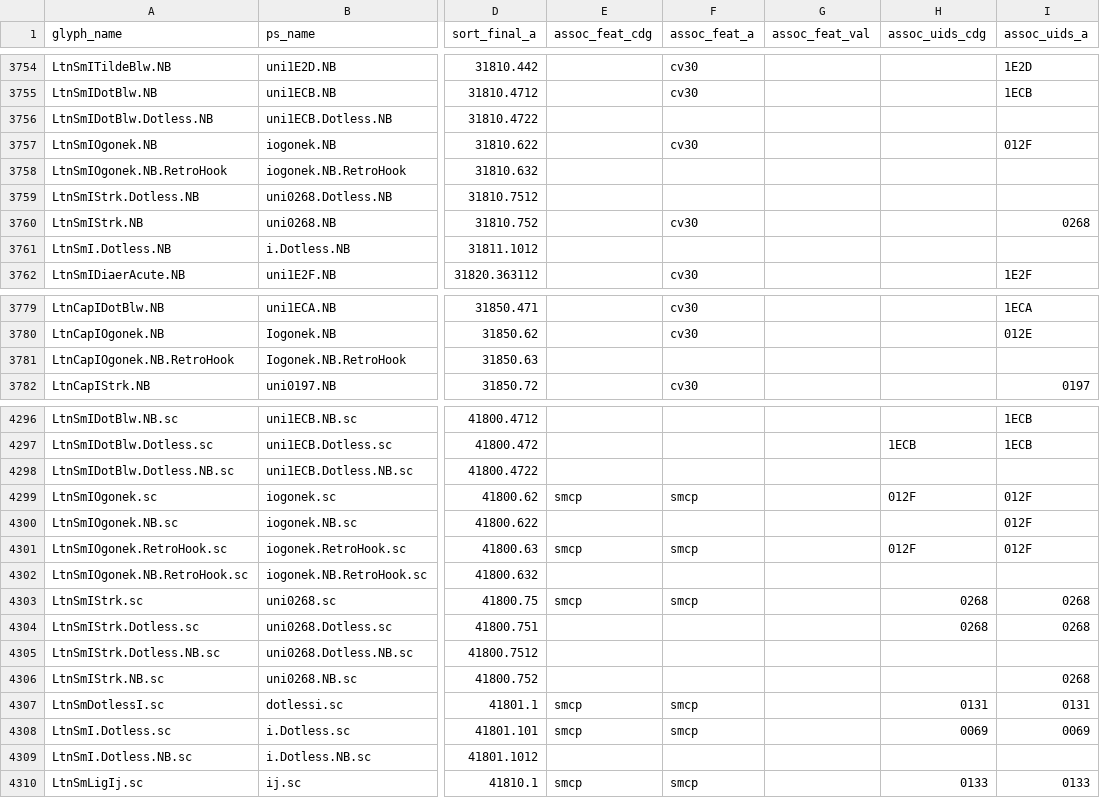
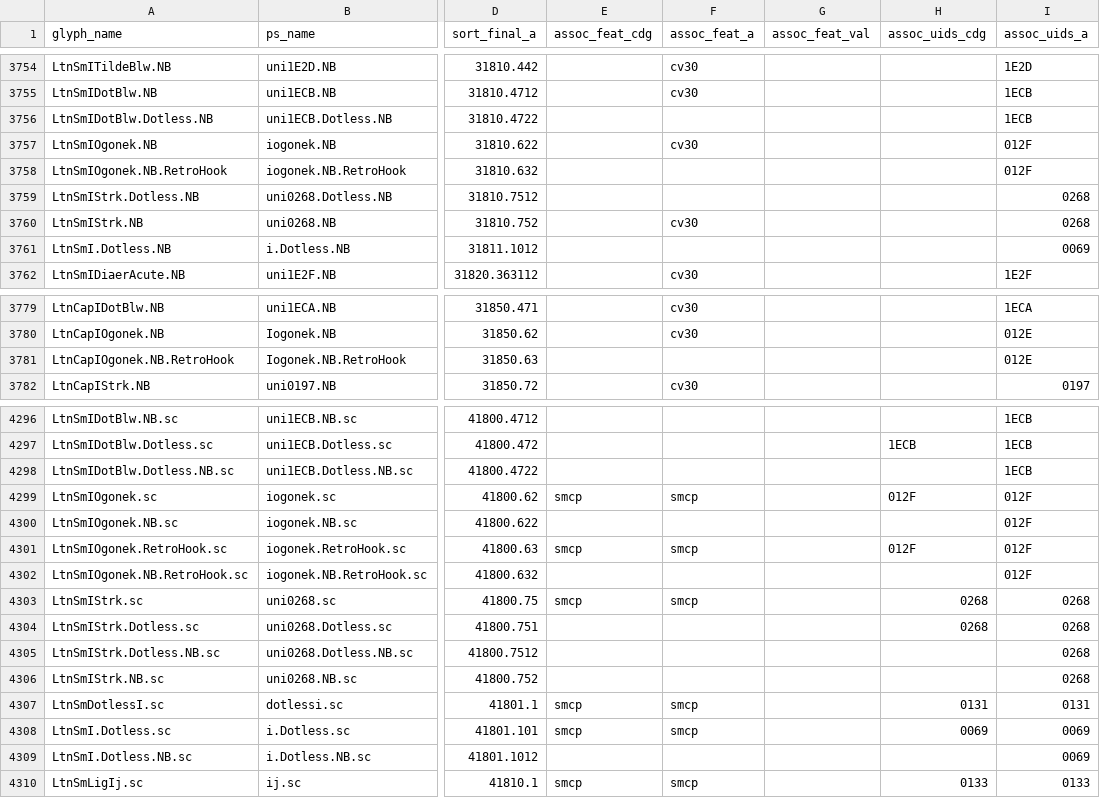
Before and after one commit to silnrsi/font-andika, a CSV file: source/glyph_data.csv, drawn as a sheet; only a part is shown, gaps mark what is left out; the diff names each change by its address in the sheet, - before the commit and + after, or states it on an @@ line.

Commit message:
[RFS-816] Added TypeTuner support for Barless I (cv30) feature. Also updated classes.xml and ftml tests for new glyphs.

```diff
--- a/source/glyph_data.csv
+++ b/source/glyph_data.csv
-I3756 (assoc_uids_a): (empty)
+I3756 (assoc_uids_a): 1ECB
-I3758 (assoc_uids_a): (empty)
+I3758 (assoc_uids_a): 012F
-I3759 (assoc_uids_a): (empty)
+I3759 (assoc_uids_a): 0268
-I3761 (assoc_uids_a): (empty)
+I3761 (assoc_uids_a): 0069
-I3781 (assoc_uids_a): (empty)
+I3781 (assoc_uids_a): 012E
-I4298 (assoc_uids_a): (empty)
+I4298 (assoc_uids_a): 1ECB
-I4302 (assoc_uids_a): (empty)
+I4302 (assoc_uids_a): 012F
-I4305 (assoc_uids_a): (empty)
+I4305 (assoc_uids_a): 0268
-I4309 (assoc_uids_a): (empty)
+I4309 (assoc_uids_a): 0069
```
Also changed, not shown: 18 other files.
